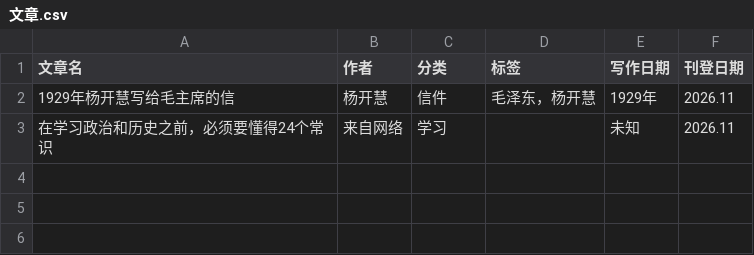
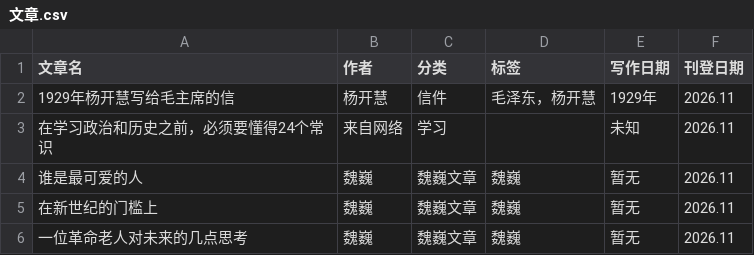
Before and after one commit to WiseGuLi/Web_MLMZY, a CSV file: data/文章.csv, drawn as a sheet.

Commit message:
Update 文章.csv

```diff
--- a/data/文章.csv
+++ b/data/文章.csv
@@ -3 +3,4 @@
 在学习政治和历史之前，必须要懂得24个常识,来自网络,学习,,未知,2026.11
+谁是最可爱的人,魏巍,魏巍文章,魏巍,暂无,2026.11
+在新世纪的门槛上,魏巍,魏巍文章,魏巍,暂无,2026.11
+一位革命老人对未来的几点思考,魏巍,魏巍文章,魏巍,暂无,2026.11
```
